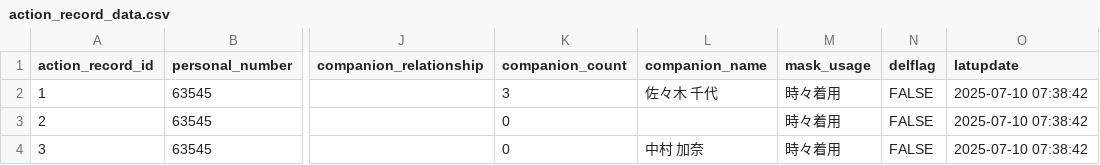
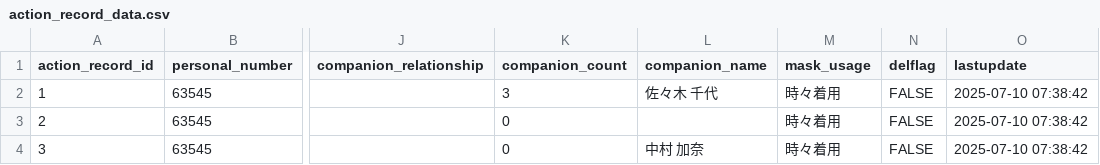
Before and after one commit to TNKNMKHI/DB_project, a CSV file: python/workdir/connectDB/sample_data/action_record_data.csv, drawn as a sheet; only a part is shown, gaps mark what is left out; the diff names each change by its address in the sheet, - before the commit and + after, or states it on an @@ line.

```diff
--- a/python/workdir/connectDB/sample_data/action_record_data.csv
+++ b/python/workdir/connectDB/sample_data/action_record_data.csv
-O1: latupdate
+O1: lastupdate
```
Also changed, not shown: 2 other files.
